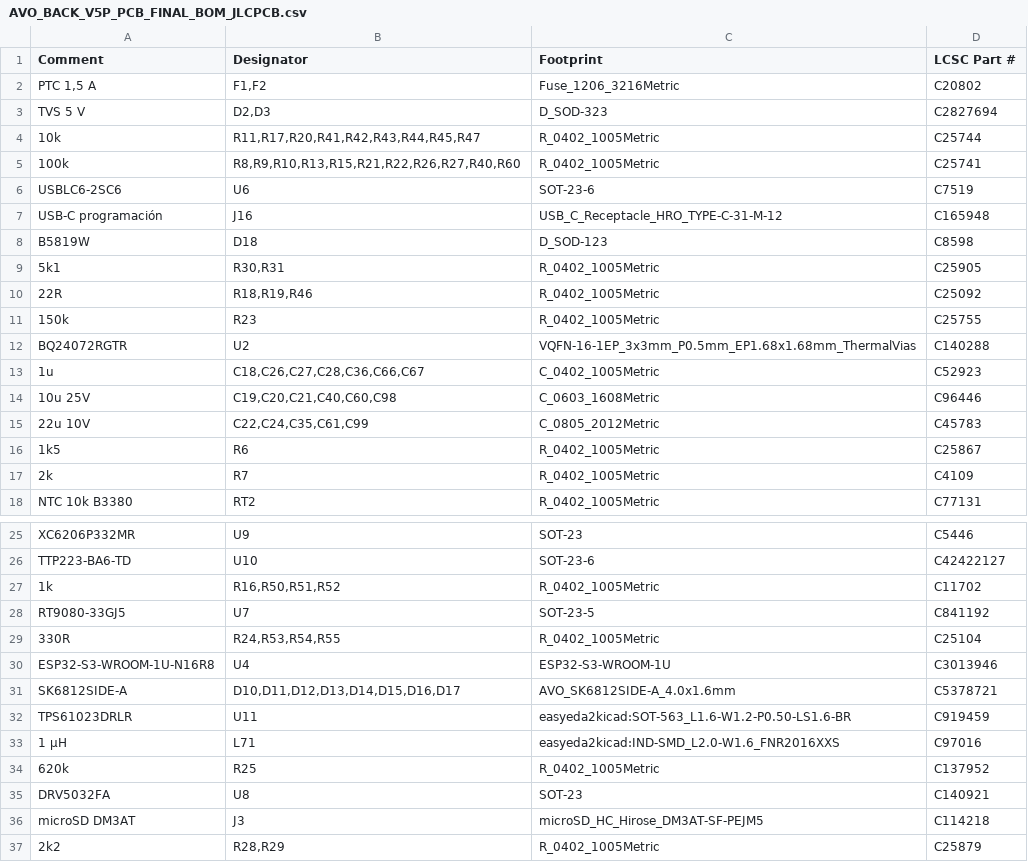
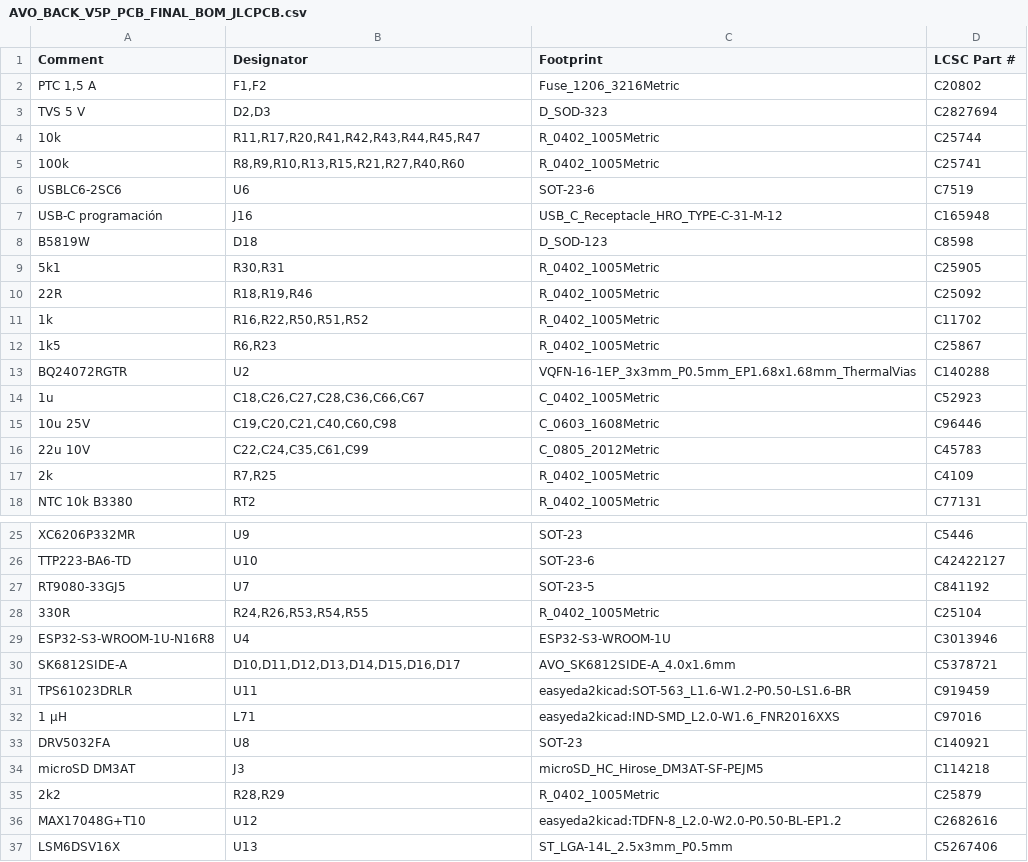
Before and after one commit to avotattoocastro-creator/apk_android_avo, a CSV file: hardware/back/V5_CASCO_PROTOTIPO/PCB/out/FINAL/AVO_BACK_V5P_PCB_FINAL_BOM_JLCPCB.csv, drawn as a sheet; only a part is shown, gaps mark what is left out; the shorter side is filled out with more unchanged rows.

Commit message:
PCB casco V5 PROTOTIPO: resultados de KiCad 9 de 5b2aa59 (puerta: true) [skip ci]

```diff
--- a/hardware/back/V5_CASCO_PROTOTIPO/PCB/out/FINAL/AVO_BACK_V5P_PCB_FINAL_BOM_JLCPCB.csv
+++ b/hardware/back/V5_CASCO_PROTOTIPO/PCB/out/FINAL/AVO_BACK_V5P_PCB_FINAL_BOM_JLCPCB.csv
@@ -4,3 +4,3 @@ TVS 5 V,"D2,D3",D_SOD-323,C2827694
 10k,"R11,R17,R20,R41,R42,R43,R44,R45,R47",R_0402_1005Metric,C25744
-100k,"R8,R9,R10,R13,R15,R21,R22,R26,R27,R40,R60",R_0402_1005Metric,C25741
+100k,"R8,R9,R10,R13,R15,R21,R27,R40,R60",R_0402_1005Metric,C25741
 USBLC6-2SC6,U6,SOT-23-6,C7519
@@ -10,3 +10,4 @@ B5819W,D18,D_SOD-123,C8598
 22R,"R18,R19,R46",R_0402_1005Metric,C25092
-150k,R23,R_0402_1005Metric,C25755
+1k,"R16,R22,R50,R51,R52",R_0402_1005Metric,C11702
+1k5,"R6,R23",R_0402_1005Metric,C25867
 BQ24072RGTR,U2,VQFN-16-1EP_3x3mm_P0.5mm_EP1.68x1.68mm_ThermalVias,C140288
@@ -15,4 +16,3 @@ BQ24072RGTR,U2,VQFN-16-1EP_3x3mm_P0.5mm_EP1.68x1.68mm_ThermalVias,C140288
 22u 10V,"C22,C24,C35,C61,C99",C_0805_2012Metric,C45783
-1k5,R6,R_0402_1005Metric,C25867
-2k,R7,R_0402_1005Metric,C4109
+2k,"R7,R25",R_0402_1005Metric,C4109
 NTC 10k B3380,RT2,R_0402_1005Metric,C77131
@@ -26,5 +26,4 @@ XC6206P332MR,U9,SOT-23,C5446
 TTP223-BA6-TD,U10,SOT-23-6,C42422127
-1k,"R16,R50,R51,R52",R_0402_1005Metric,C11702
 RT9080-33GJ5,U7,SOT-23-5,C841192
-330R,"R24,R53,R54,R55",R_0402_1005Metric,C25104
+330R,"R24,R26,R53,R54,R55",R_0402_1005Metric,C25104
 ESP32-S3-WROOM-1U-N16R8,U4,ESP32-S3-WROOM-1U,C3013946
@@ -33,3 +32,2 @@ TPS61023DRLR,U11,easyeda2kicad:SOT-563_L1.6-W1.2-P0.50-LS1.6-BR,C919459
 1 µH,L71,easyeda2kicad:IND-SMD_L2.0-W1.6_FNR2016XXS,C97016
-620k,R25,R_0402_1005Metric,C137952
 DRV5032FA,U8,SOT-23,C140921
```
Also changed, not shown: hardware/back/V5_CASCO_PROTOTIPO/PCB/out/JLCPCB_BOM.csv, hardware/back/V5_CASCO_PROTOTIPO/PCB/out/posiciones_kicad.csv, 38 other files.
